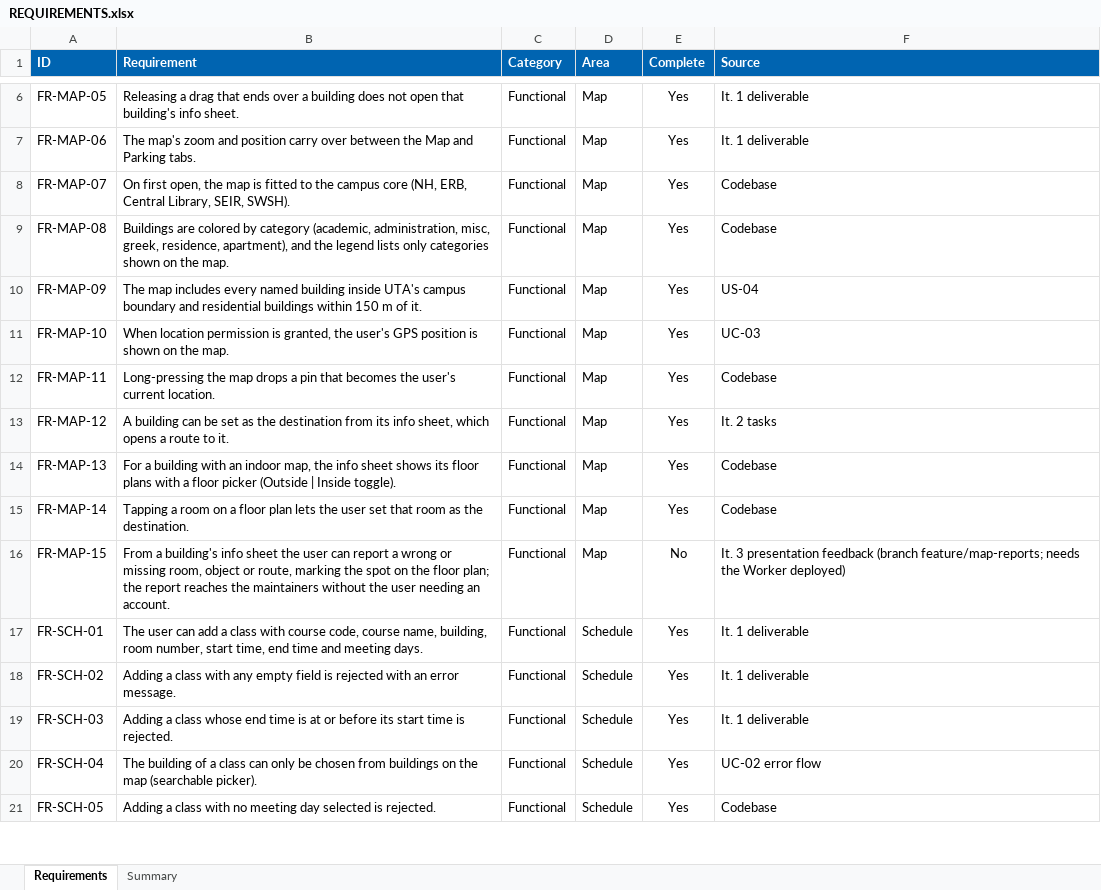
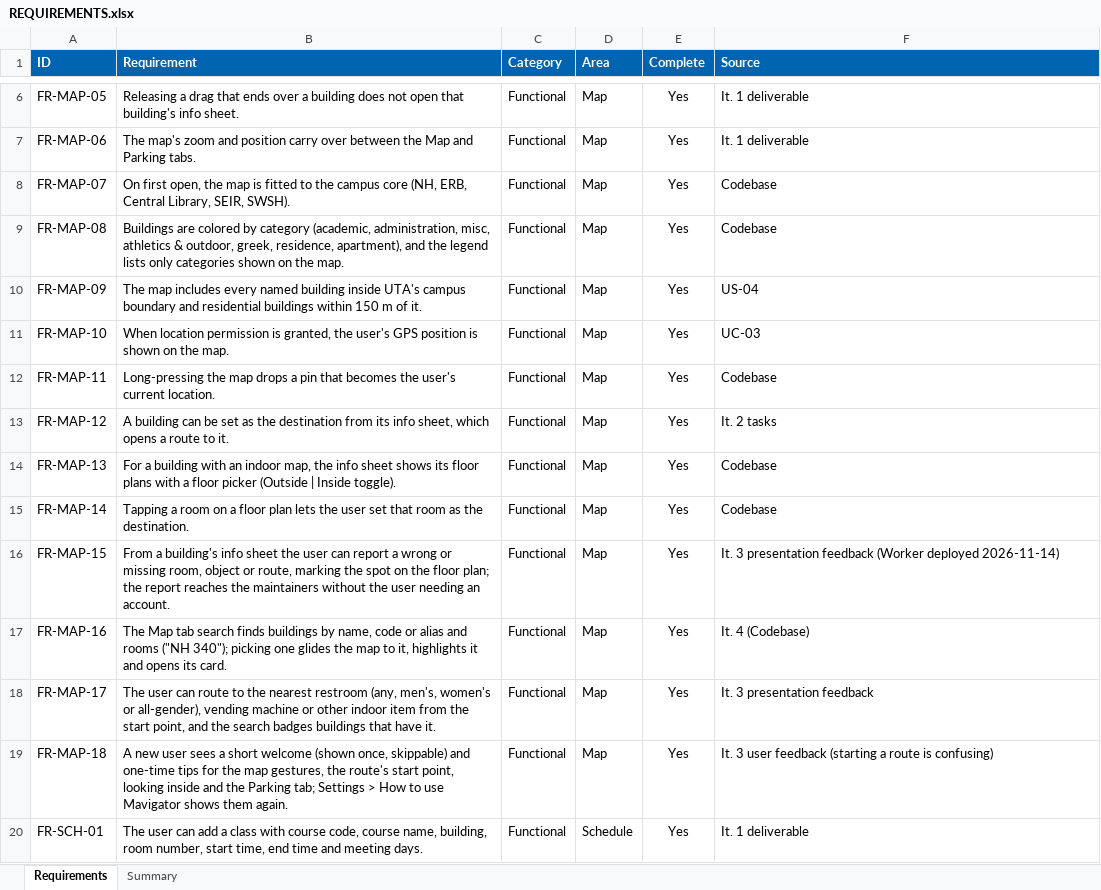
Before and after one commit to AntoVu/cse3311-fall26-group7, an Excel workbook: developer_documents/REQUIREMENTS.xlsx, sheet Requirements, drawn as a sheet; only a part is shown, gaps mark what is left out; the shorter side is filled out with more unchanged rows; values as stored, in another font and other column widths than the file's, no borders; conditional formats not drawn; the diff covers the shown part only; the diff names each change by its address in the sheet, - before the commit and + after, or states it on an @@ line.

Commit message:
Requirements up to date: search, nearest items, onboarding, parking passes and crowding, final user test

```diff
--- a/developer_documents/REQUIREMENTS.xlsx (sheet Requirements)
+++ b/developer_documents/REQUIREMENTS.xlsx (sheet Requirements)
-B9 (Requirement): …administration, misc, greek, residence,…
+B9 (Requirement): …administration, misc, athletics & outdoor, greek, residence,…
-E16 (Complete): No
+E16 (Complete): Yes
-F16 (Source): …presentation feedback (branch feature/map-reports; needs the Worker deployed)
+F16 (Source): …presentation feedback (Worker deployed 2026-11-14)
+row 17: FR-MAP-16 | The Map tab search finds buildings by name, code or alias and rooms ("NH 340"); picking one glides the map to it, highlights it and opens its card. | Functional | Map | Yes | It. 4 (Codebase)
+row 18: FR-MAP-17 | The user can route to the nearest restroom (any, men's, women's or all-gender), vending machine or other indoor item from the start point, and the search badges buildings that have it. | Functional | Map | Yes | It. 3 presentation feedback
+row 19: FR-MAP-18 | A new user sees a short welcome (shown once, skippable) and one-time tips for the map gestures, the route's start point, looking inside and the Parking tab; Settings > How to use Mavigator shows them again. | Functional | Map | Yes | It. 3 user feedback (starting a route is confusing)
```
Also changed, not shown: 8 added rows and 16 edited cells elsewhere in this sheet, sheet Summary, 1 other file.
